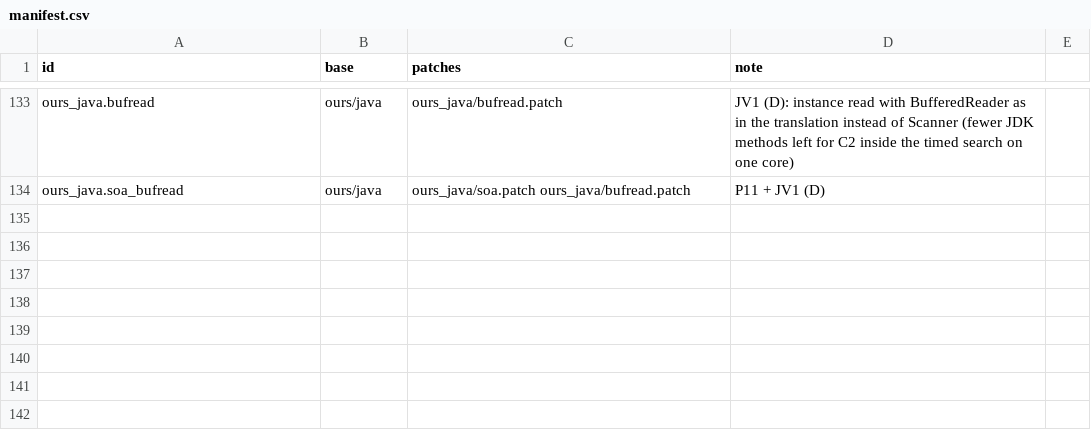
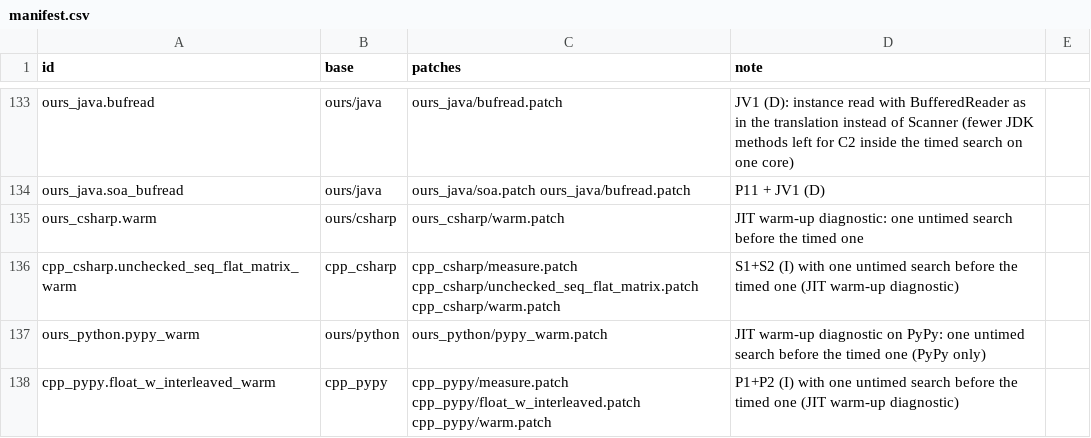
Before and after one commit to mororo18/mlp, a CSV file: llm-translations/variants/manifest.csv, drawn as a sheet; only a part is shown, gaps mark what is left out; the diff names each change by its address in the sheet, - before the commit and + after, or states it on an @@ line.

Commit message:
llm-translations: JIT warm-up variants for C# and PyPy on the short instances

```diff
--- a/llm-translations/variants/manifest.csv
+++ b/llm-translations/variants/manifest.csv
+row 135: ours_csharp.warm | ours/csharp | ours_csharp/warm.patch | JIT warm-up diagnostic: one untimed search before the timed one
+row 136: cpp_csharp.unchecked_seq_flat_matrix_warm | cpp_csharp | cpp_csharp/measure.patch cpp_csharp/unchecked_seq_flat_matrix.patch cpp_csharp/warm.patch | S1+S2 (I) with one untimed search before the timed one (JIT warm-up diagnostic)
+row 137: ours_python.pypy_warm | ours/python | ours_python/pypy_warm.patch | JIT warm-up diagnostic on PyPy: one untimed search before the timed one (PyPy only)
+row 138: cpp_pypy.float_w_interleaved_warm | cpp_pypy | cpp_pypy/measure.patch cpp_pypy/float_w_interleaved.patch cpp_pypy/warm.patch | P1+P2 (I) with one untimed search before the timed one (JIT warm-up diagnostic)
```
Also changed, not shown: 5 other files.
